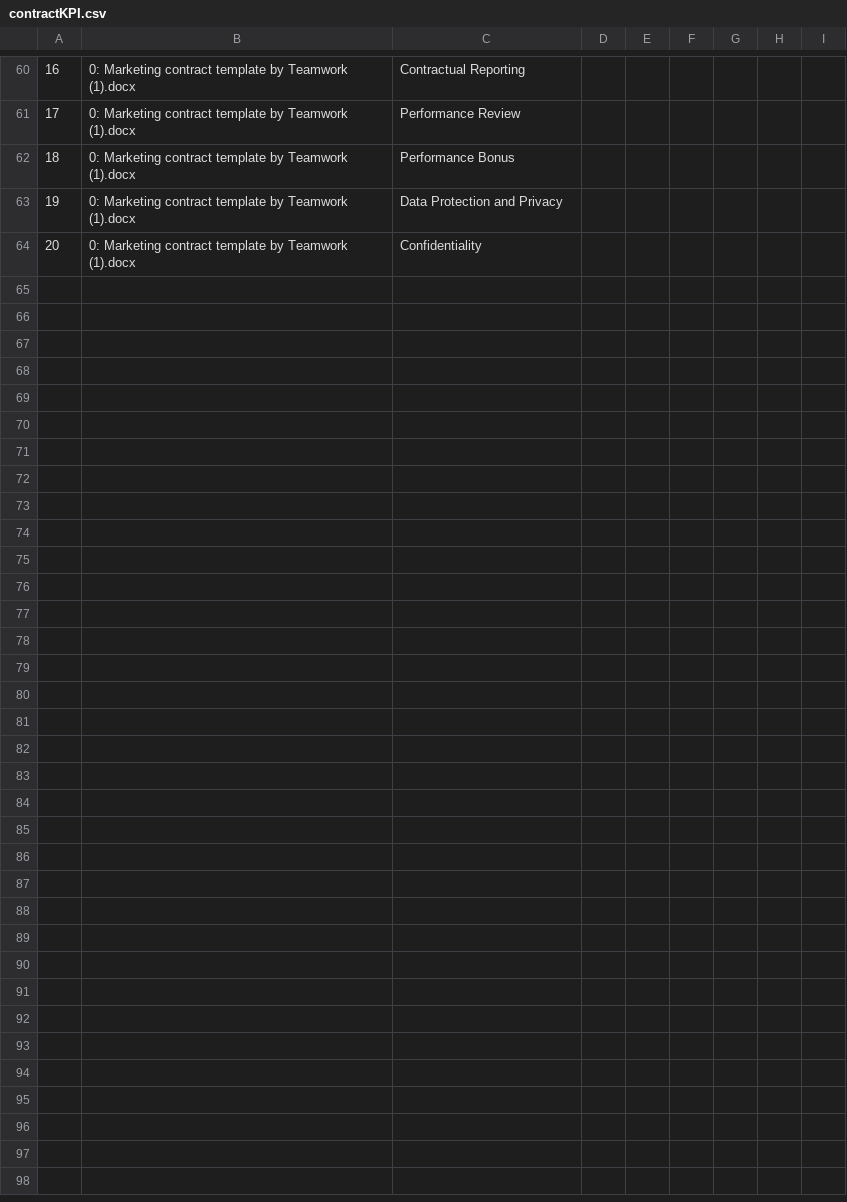
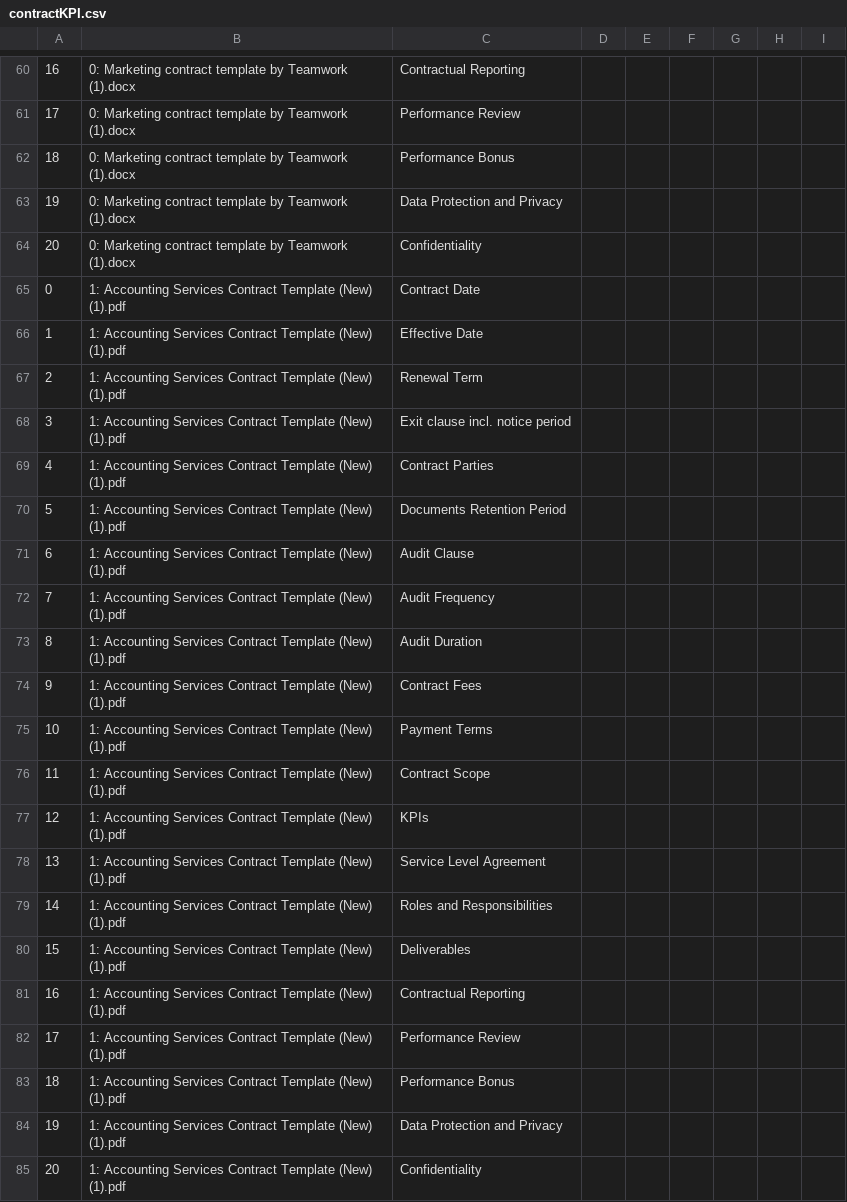
Before and after one commit to trannam710/codeShareRepo, a CSV file: data/contractKPI.csv, drawn as a sheet; only a part is shown, gaps mark what is left out; the diff names each change by its address in the sheet, - before the commit and + after, or states it on an @@ line.

Commit message:
update

```diff
--- a/data/contractKPI.csv
+++ b/data/contractKPI.csv
+row 65: 0 | 1: Accounting Services Contract Template (New) (1).pdf | Contract Date
+row 66: 1 | 1: Accounting Services Contract Template (New) (1).pdf | Effective Date
+row 67: 2 | 1: Accounting Services Contract Template (New) (1).pdf | Renewal Term
+row 68: 3 | 1: Accounting Services Contract Template (New) (1).pdf | Exit clause incl. notice period
+row 69: 4 | 1: Accounting Services Contract Template (New) (1).pdf | Contract Parties
+row 70: 5 | 1: Accounting Services Contract Template (New) (1).pdf | Documents Retention Period
+row 71: 6 | 1: Accounting Services Contract Template (New) (1).pdf | Audit Clause
+row 72: 7 | 1: Accounting Services Contract Template (New) (1).pdf | Audit Frequency
+row 73: 8 | 1: Accounting Services Contract Template (New) (1).pdf | Audit Duration
+row 74: 9 | 1: Accounting Services Contract Template (New) (1).pdf | Contract Fees
+row 75: 10 | 1: Accounting Services Contract Template (New) (1).pdf | Payment Terms
+row 76: 11 | 1: Accounting Services Contract Template (New) (1).pdf | Contract Scope
+row 77: 12 | 1: Accounting Services Contract Template (New) (1).pdf | KPIs
+row 78: 13 | 1: Accounting Services Contract Template (New) (1).pdf | Service Level Agreement
+row 79: 14 | 1: Accounting Services Contract Template (New) (1).pdf | Roles and Responsibilities
+row 80: 15 | 1: Accounting Services Contract Template (New) (1).pdf | Deliverables
+row 81: 16 | 1: Accounting Services Contract Template (New) (1).pdf | Contractual Reporting
+row 82: 17 | 1: Accounting Services Contract Template (New) (1).pdf | Performance Review
+row 83: 18 | 1: Accounting Services Contract Template (New) (1).pdf | Performance Bonus
+row 84: 19 | 1: Accounting Services Contract Template (New) (1).pdf | Data Protection and Privacy
+row 85: 20 | 1: Accounting Services Contract Template (New) (1).pdf | Confidentiality
```
